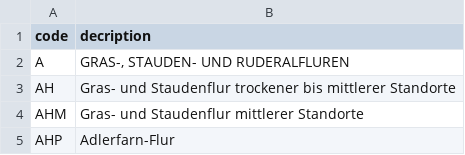
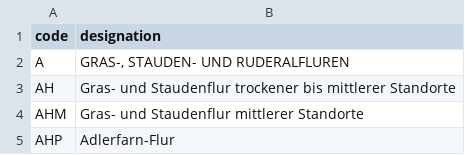
Before and after one commit to oklabflensburg/open-biotope-map, a CSV file: data/biotoptypen_schluessel_hamburg.csv, drawn as a sheet; only a part is shown.

```diff
--- a/data/biotoptypen_schluessel_hamburg.csv
+++ b/data/biotoptypen_schluessel_hamburg.csv
@@ -1,2 +1,2 @@
-"code","decription"
+"code","designation"
 "A","GRAS-, STAUDEN- UND RUDERALFLUREN"
```
Also changed, not shown: 3 other files.
